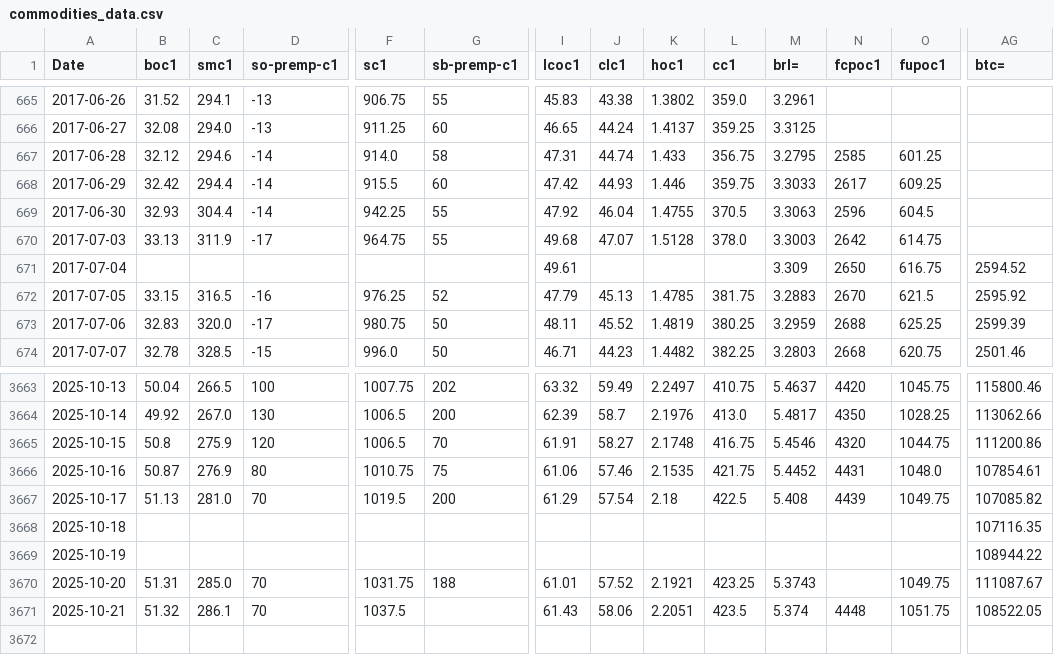
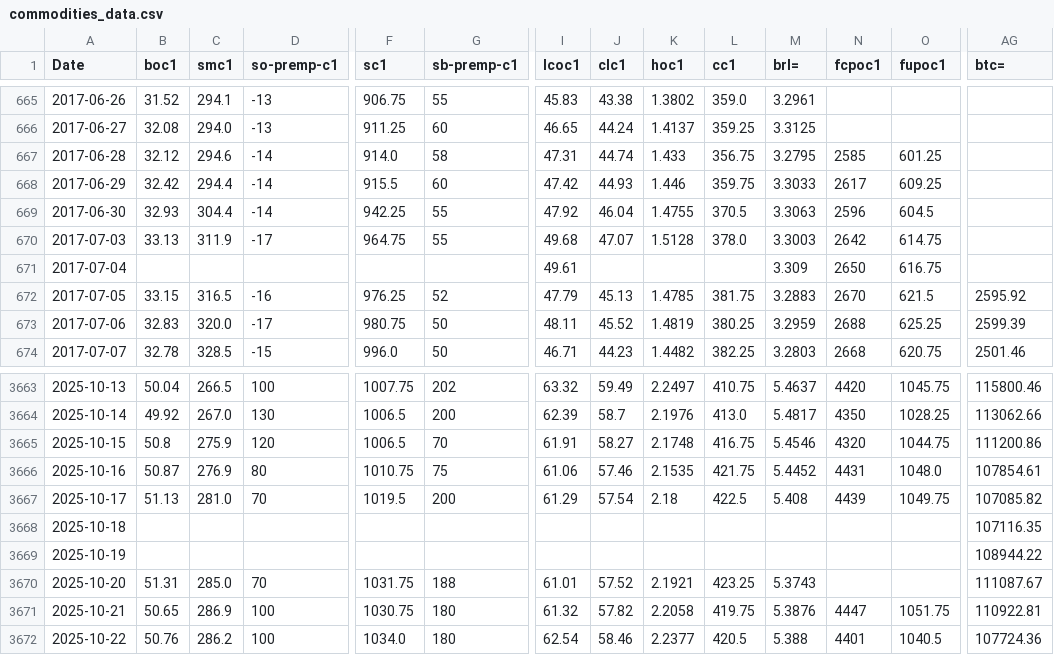
Before and after one commit to rossi-diego/market-monitor, a CSV file: data/commodities_data.csv, drawn as a sheet; only a part is shown, gaps mark what is left out; rows hold the shown columns only; the diff covers the shown part only; the diff names each change by its address in the sheet, - before the commit and + after, or states it on an @@ line.

```diff
--- a/data/commodities_data.csv
+++ b/data/commodities_data.csv
-AG671 (btc=): 2594.52
+AG671 (btc=): (empty)
-O3670 (fupoc1): 1049.75
+O3670 (fupoc1): (empty)
-B3671 (boc1): 51.32
+B3671 (boc1): 50.65
-C3671 (smc1): 286.1
+C3671 (smc1): 286.9
-D3671 (so-premp-c1): 70
+D3671 (so-premp-c1): 100
-F3671 (sc1): 1037.5
+F3671 (sc1): 1030.75
-G3671 (sb-premp-c1): (empty)
+G3671 (sb-premp-c1): 180
-I3671 (lcoc1): 61.43
+I3671 (lcoc1): 61.32
-J3671 (clc1): 58.06
+J3671 (clc1): 57.82
-K3671 (hoc1): 2.2051
+K3671 (hoc1): 2.2058
-L3671 (cc1): 423.5
+L3671 (cc1): 419.75
-M3671 (brl=): 5.374
+M3671 (brl=): 5.3876
-N3671 (fcpoc1): 4448
+N3671 (fcpoc1): 4447
-AG3671 (btc=): 108522.05
+AG3671 (btc=): 110922.81
+row 3672: 2025-10-22 | 50.76 | 286.2 | 100 | 1034.0 | 180 | 62.54 | 58.46 | 2.2377 | 420.5 | 5.388 | 4401 | 1040.5 | 107724.36
```
Also changed, not shown: 10 edited cells elsewhere in this file, data/sbo_basis_data.csv.
